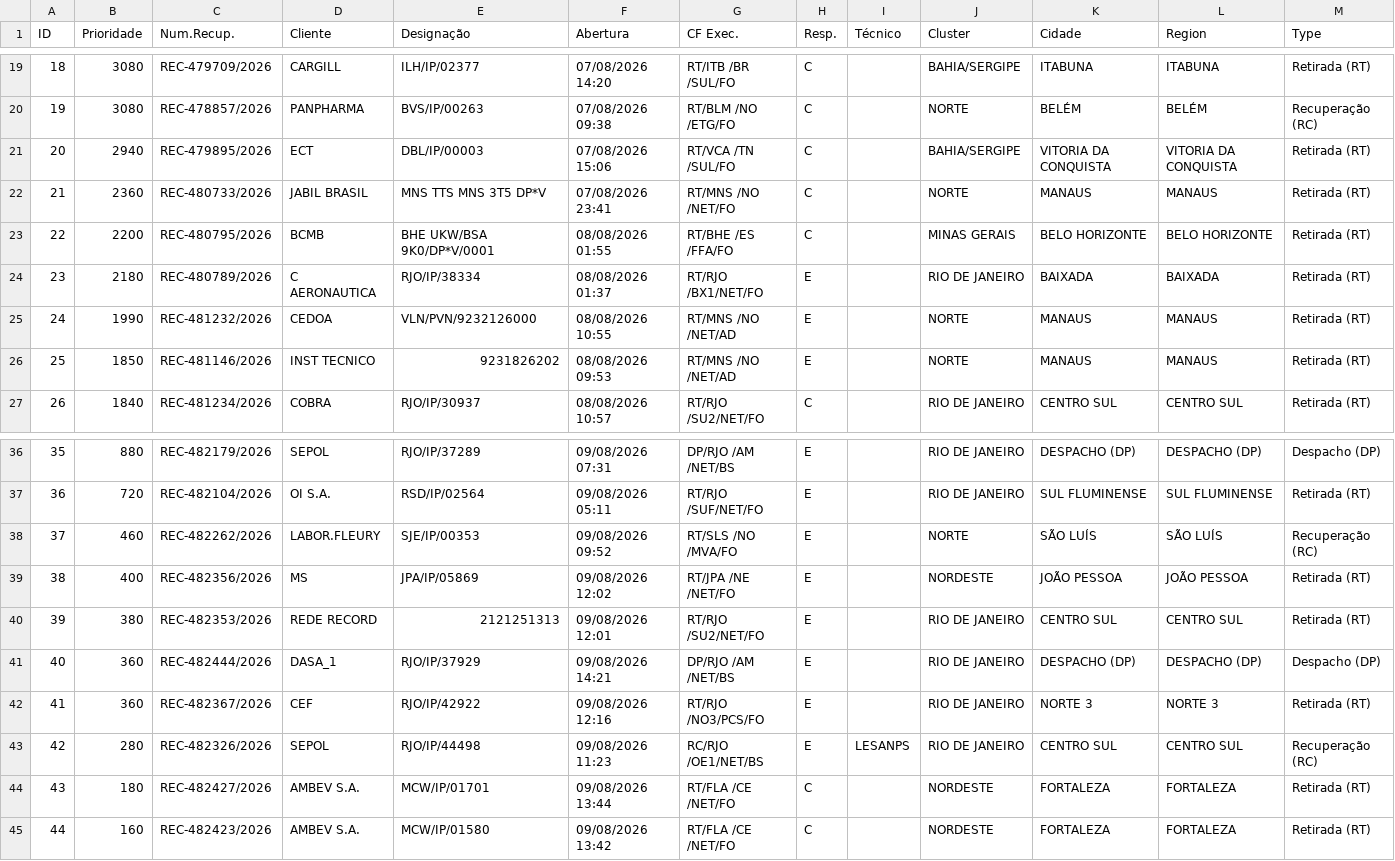
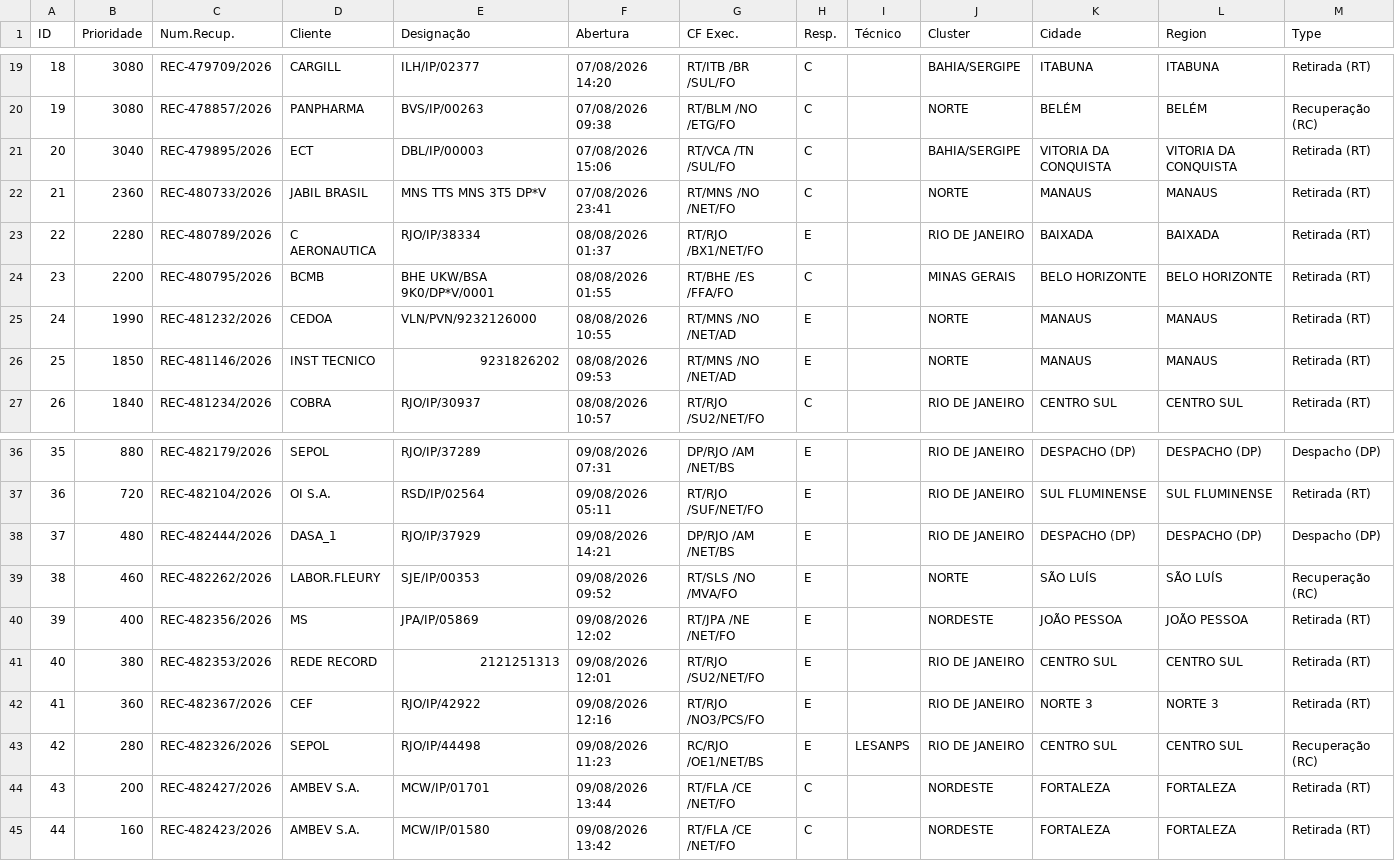
Before and after one commit to cpralonrj-pralon/embratel-sir, a CSV file: dados_rec_enriched.csv, drawn as a sheet; only a part is shown, gaps mark what is left out; removed rows and columns are numbered as before the commit, all else as after; the diff names each change by its address in the sheet, - before the commit and + after, or states it on an @@ line.

```diff
--- a/dados_rec_enriched.csv
+++ b/dados_rec_enriched.csv
-B21 (Prioridade): 2940
+B21 (Prioridade): 3040
+row 23: 22 | 2280 | REC-480789/2026 | C AERONAUTICA | RJO/IP/38334 | 08/08/2026 01:37 | RT/RJO /BX1/NET/FO | E |  | RIO DE JANEIRO | BAIXADA | BAIXADA | Retirada (RT)
@@ column A (ID) renumbered between rows 24 and 41 @@
-row 24: 23 | 2180 | REC-480789/2026 | C AERONAUTICA | RJO/IP/38334 | 08/08/2026 01:37 | RT/RJO /BX1/NET/FO | E |  | RIO DE JANEIRO | BAIXADA | BAIXADA | Retirada (RT)
+row 38: 37 | 480 | REC-482444/2026 | DASA_1 | RJO/IP/37929 | 09/08/2026 14:21 | DP/RJO /AM /NET/BS | E |  | RIO DE JANEIRO | DESPACHO (DP) | DESPACHO (DP) | Despacho (DP)
-row 41: 40 | 360 | REC-482444/2026 | DASA_1 | RJO/IP/37929 | 09/08/2026 14:21 | DP/RJO /AM /NET/BS | E |  | RIO DE JANEIRO | DESPACHO (DP) | DESPACHO (DP) | Despacho (DP)
-B44 (Prioridade): 180
+B44 (Prioridade): 200
```
Also changed, not shown: dados_ral.csv, dados_ral_enriched.csv, 2 other files.
